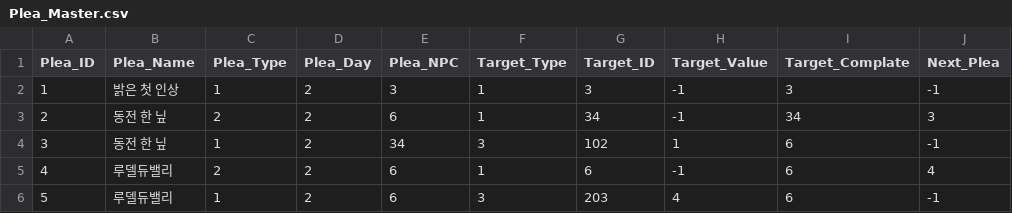
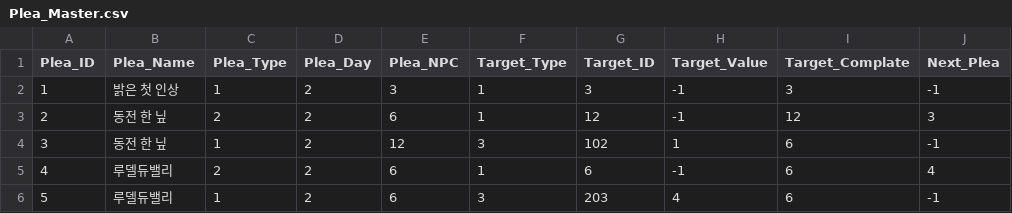
Before and after one commit to SuperElectronBrain/ThunderJack_ProjectMIS, a CSV file: Assets/Resources/DataSheet/Plea_Master.csv, drawn as a sheet; only a part is shown; the diff names each change by its address in the sheet, - before the commit and + after, or states it on an @@ line.

```diff
--- a/Assets/Resources/DataSheet/Plea_Master.csv
+++ b/Assets/Resources/DataSheet/Plea_Master.csv
-G3 (Target_ID): 34
+G3 (Target_ID): 12
-I3 (Target_Complate): 34
+I3 (Target_Complate): 12
-E4 (Plea_NPC): 34
+E4 (Plea_NPC): 12
```
Also changed, not shown: Assets/Editor/LocationList.csv, Assets/Resources/DataSheet/Location_Master.csv, 2 other files.
